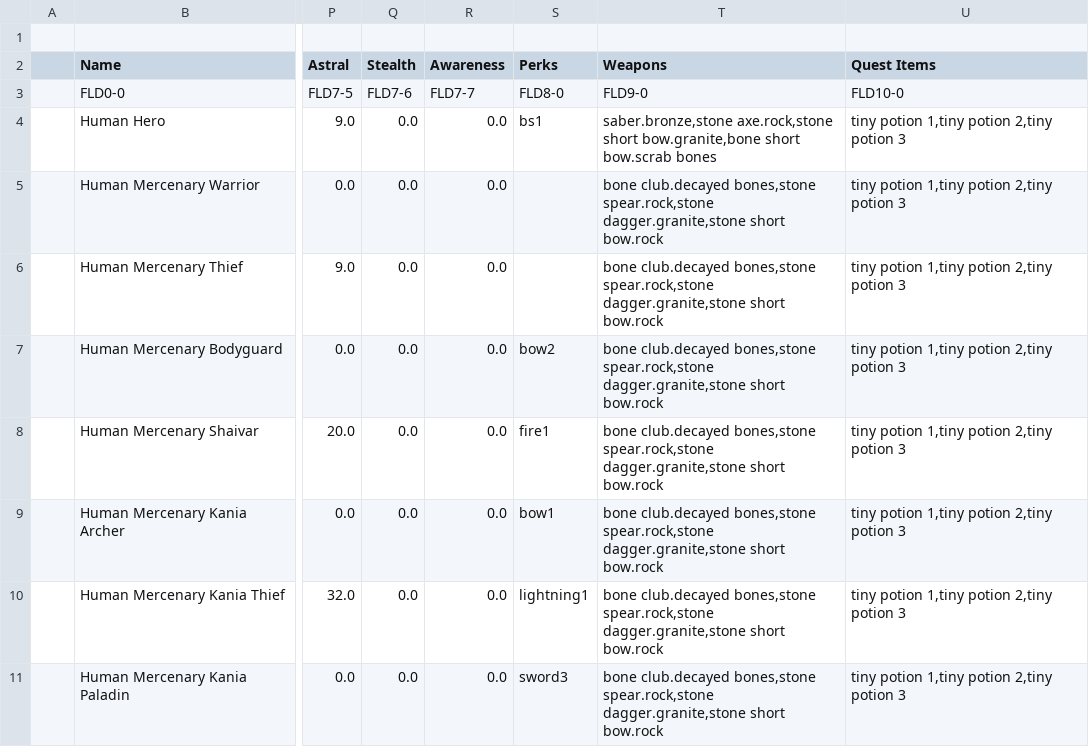
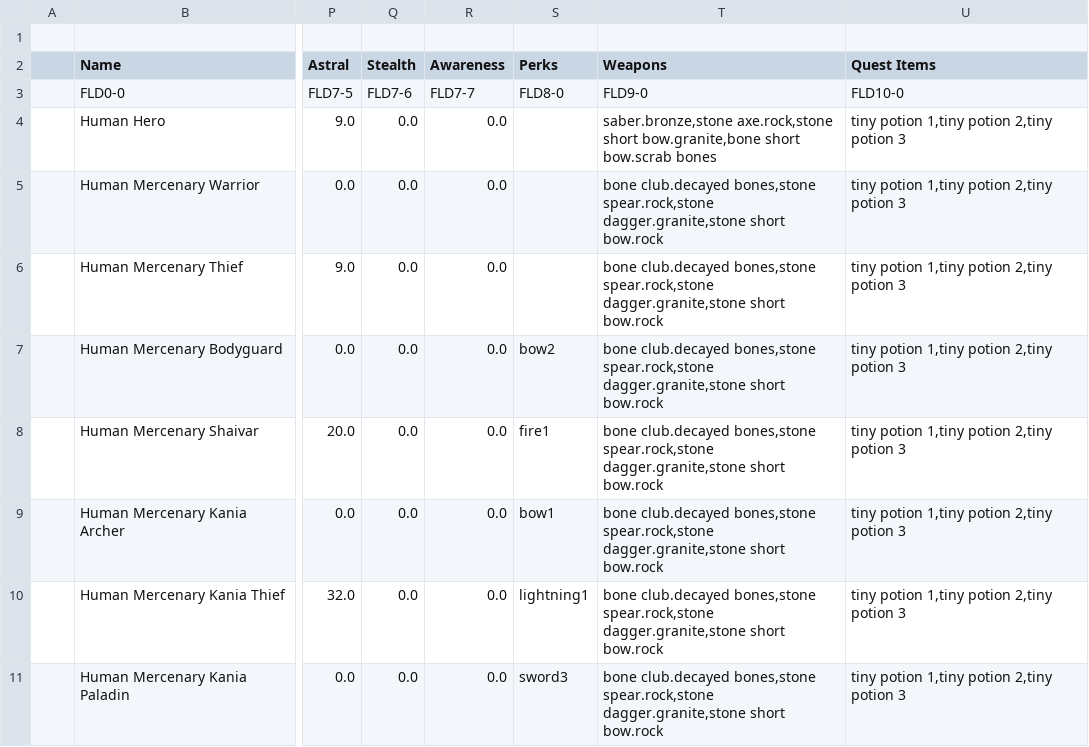
Before and after one commit to BGforgeNet/EItweaks, a CSV file: res/database/NPC.csv, drawn as a sheet; only a part is shown, gaps mark what is left out; the diff names each change by its address in the sheet, - before the commit and + after, or states it on an @@ line.

Commit message:
remove backstab perk from Zak

```diff
--- a/res/database/NPC.csv
+++ b/res/database/NPC.csv
-S4 (Perks): bs1
+S4 (Perks): (empty)
```
